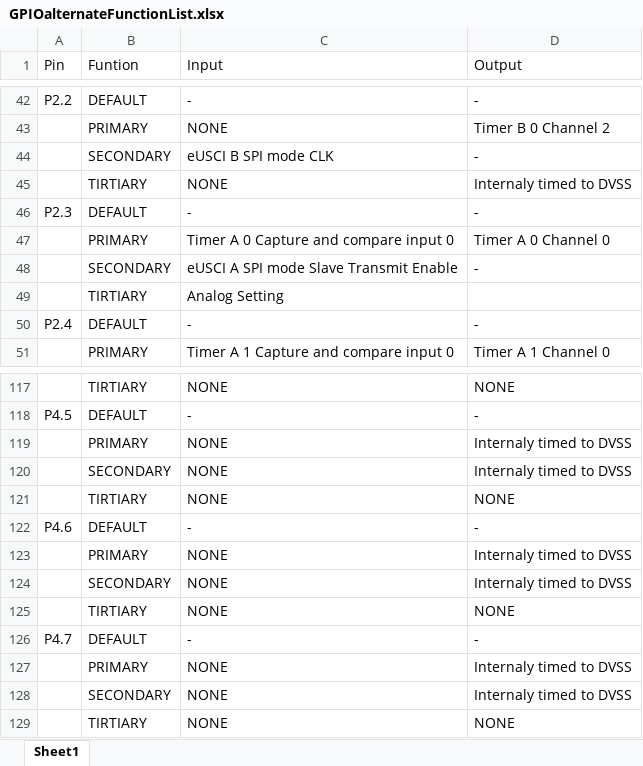
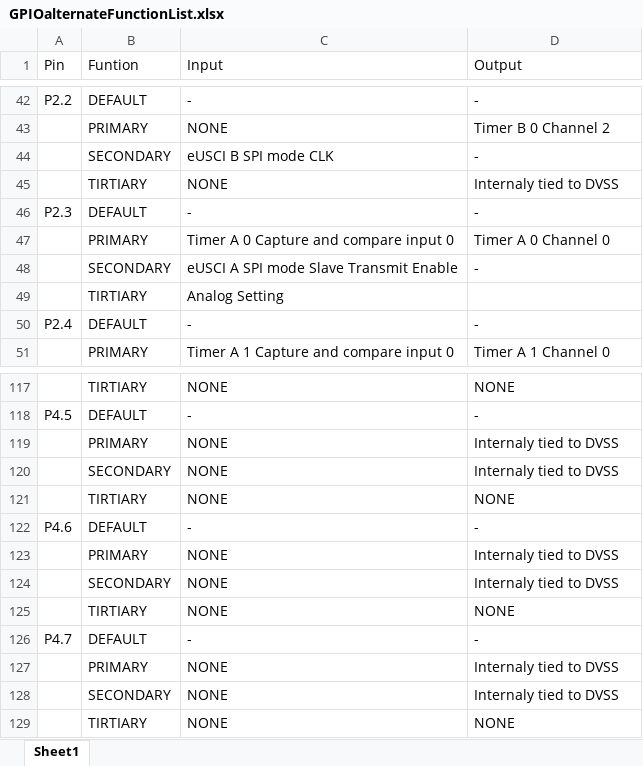
Before and after one commit to P19101/SpaceJunk, an Excel workbook: docs/GPIOalternateFunctionList.xlsx, sheet Sheet1, drawn as a sheet; only a part is shown, gaps mark what is left out; values as stored, in another font and other column widths than the file's, no cell formats; the diff covers the shown part only; the diff names each change by its address in the sheet, - before the commit and + after, or states it on an @@ line.

Commit message:
updated the GPIOalternateFunctionList excel sheet to show which pins are currently being used as well as the function they are being used for. Added alot more GPIO use to the system init file, still need to do interrupts and maybe one more thing before moving to the ADC and clock systems.

```diff
--- a/docs/GPIOalternateFunctionList.xlsx (sheet Sheet1)
+++ b/docs/GPIOalternateFunctionList.xlsx (sheet Sheet1)
-D45 (Output): Internaly timed to DVSS
+D45 (Output): Internaly tied to DVSS
-D119:D120 (Output): Internaly timed to DVSS
+D119:D120 (Output): Internaly tied to DVSS
-D123:D124 (Output): Internaly timed to DVSS
+D123:D124 (Output): Internaly tied to DVSS
-D127:D128 (Output): Internaly timed to DVSS
+D127:D128 (Output): Internaly tied to DVSS
```
Also changed, not shown: 24 edited cells elsewhere in this sheet, cell formats, 5 other files.
